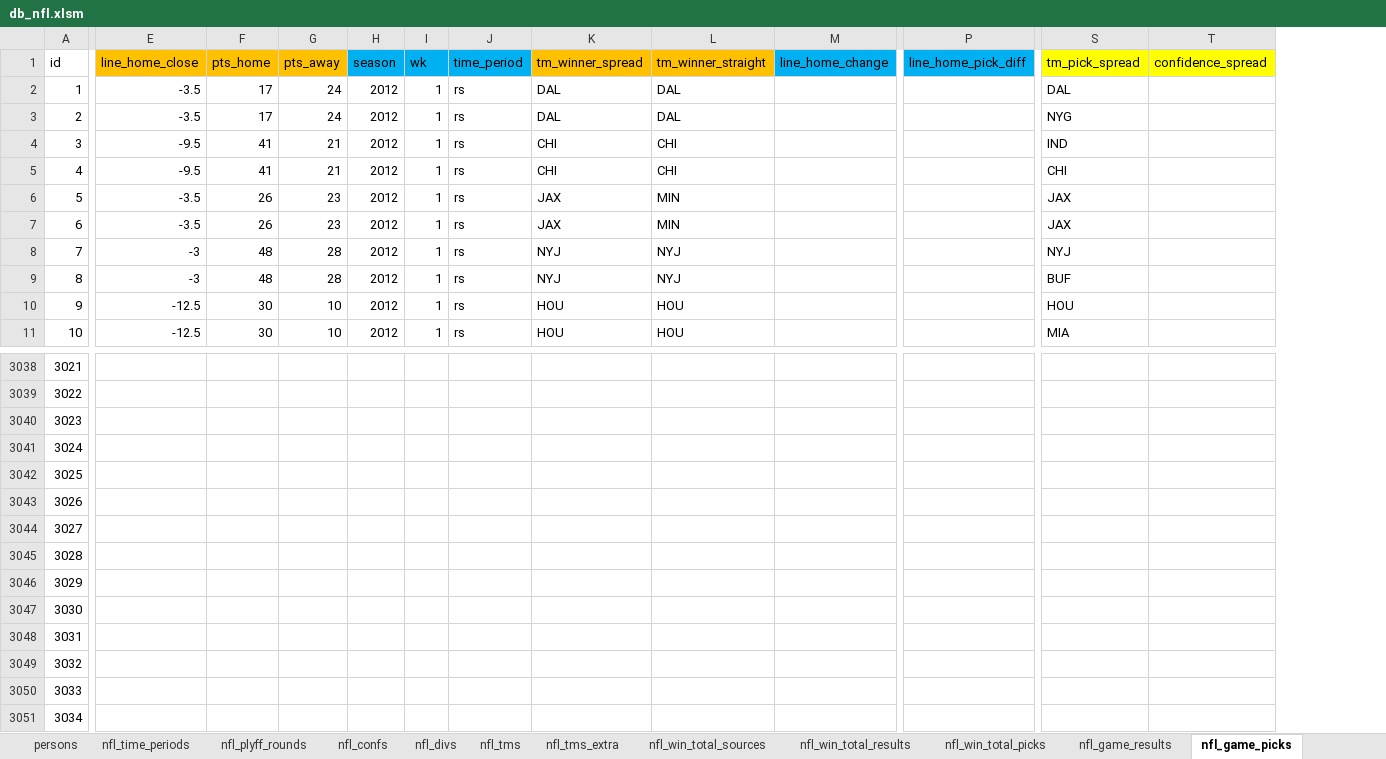
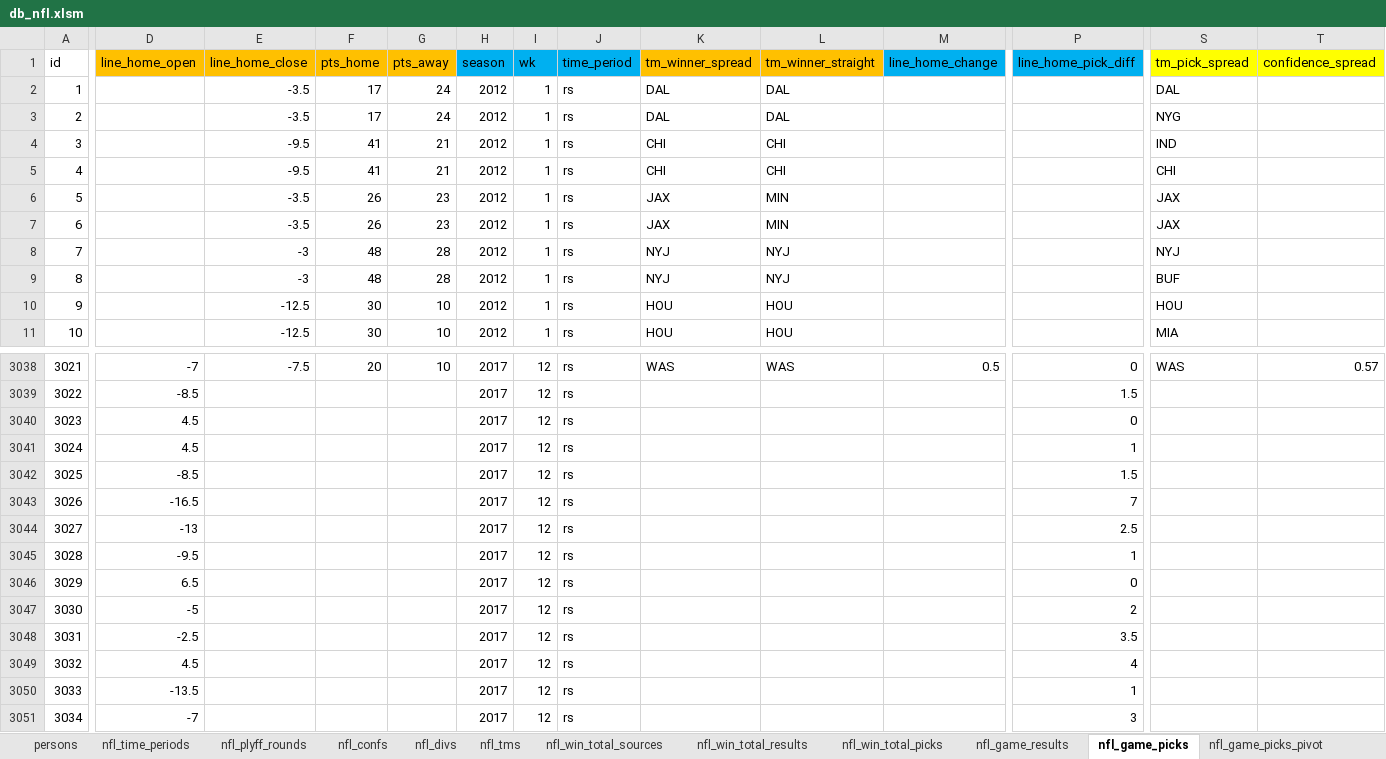
Before and after one commit to aelhabr/nfl, an Excel workbook: data/db_nfl.xlsm, sheet nfl_game_picks, drawn as a sheet; only a part is shown, gaps mark what is left out; values as stored, in another font and other column widths than the file's, no borders; the diff covers the shown part only; the diff names each change by its address in the sheet, - before the commit and + after, or states it on an @@ line.

```diff
--- a/data/db_nfl.xlsm (sheet nfl_game_picks)
+++ b/data/db_nfl.xlsm (sheet nfl_game_picks)
-sheet tab: nfl_tms_extra
@@ column D (line_home_open) unhidden, rows 3038-3051: -7 | -8.5 | 4.5 | 4.5 | -8.5 | -16.5 | -13 | -9.5 | 6.5 | -5 | -2.5 | 4.5 | -13.5 | -7 @@
-E3038 (line_home_close): (empty)
+E3038 (line_home_close): -7.5
-F3038 (pts_home): (empty)
+F3038 (pts_home): 20
-G3038 (pts_away): (empty)
+G3038 (pts_away): 10
-H3038:H3051 (season): (empty)
+H3038:H3051 (season): 2017
-I3038:I3051 (wk): (empty)
+I3038:I3051 (wk): 12
-J3038:J3051 (time_period): (empty)
+J3038:J3051 (time_period): rs
-K3038 (tm_winner_spread): (empty)
+K3038 (tm_winner_spread): WAS
-L3038 (tm_winner_straight): (empty)
+L3038 (tm_winner_straight): WAS
-M3038 (line_home_change): (empty)
+M3038 (line_home_change): 0.5
-P3038 (line_home_pick_diff): (empty)
+P3038 (line_home_pick_diff): 0
-S3038 (tm_pick_spread): (empty)
+S3038 (tm_pick_spread): WAS
-T3038 (confidence_spread): (empty)
+T3038 (confidence_spread): 0.57
-P3039 (line_home_pick_diff): (empty)
+P3039 (line_home_pick_diff): 1.5
-P3040 (line_home_pick_diff): (empty)
+P3040 (line_home_pick_diff): 0
-P3041 (line_home_pick_diff): (empty)
+P3041 (line_home_pick_diff): 1
-P3042 (line_home_pick_diff): (empty)
+P3042 (line_home_pick_diff): 1.5
-P3043 (line_home_pick_diff): (empty)
+P3043 (line_home_pick_diff): 7
-P3044 (line_home_pick_diff): (empty)
+P3044 (line_home_pick_diff): 2.5
-P3045 (line_home_pick_diff): (empty)
+P3045 (line_home_pick_diff): 1
-P3046 (line_home_pick_diff): (empty)
+P3046 (line_home_pick_diff): 0
-P3047 (line_home_pick_diff): (empty)
+P3047 (line_home_pick_diff): 2
-P3048 (line_home_pick_diff): (empty)
+P3048 (line_home_pick_diff): 3.5
-P3049 (line_home_pick_diff): (empty)
+P3049 (line_home_pick_diff): 4
-P3050 (line_home_pick_diff): (empty)
+P3050 (line_home_pick_diff): 1
-P3051 (line_home_pick_diff): (empty)
+P3051 (line_home_pick_diff): 3
```
Also changed, not shown: 149 edited cells elsewhere in this sheet, sheet nfl_game_results, sheet nfl_tms, formulas that keep their value, charts or pictures, 6 other files.
